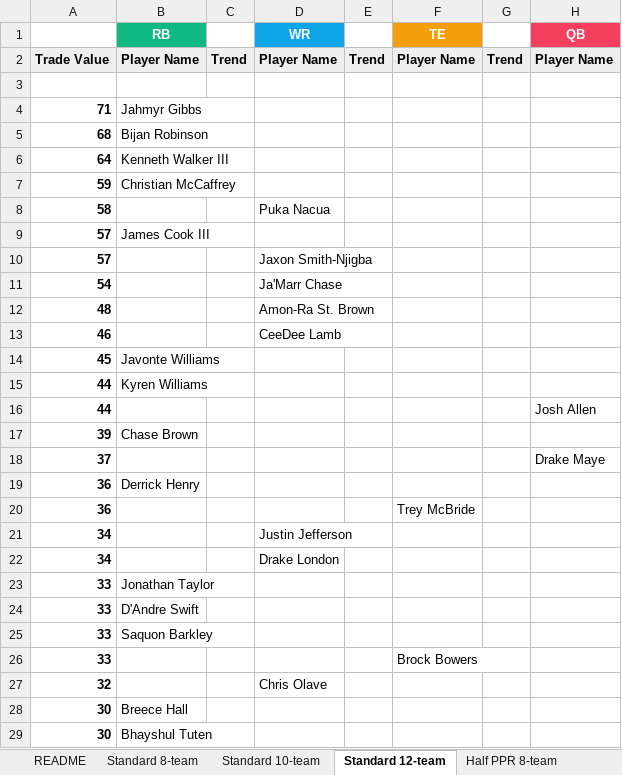
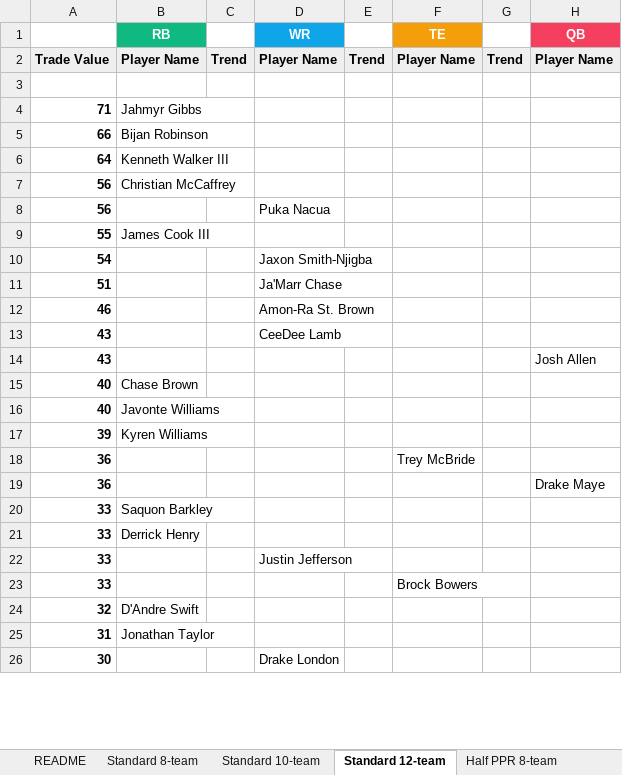
Before and after one commit to seoularpro/OddsVis, an Excel workbook: TradeValueSheets/TradeValues_AllCombinations.xlsx, sheet Standard 12-team, drawn as a sheet; only a part is shown; values as stored, in another font and other column widths than the file's, no borders; removed rows and columns are numbered as before the commit, all else as after; the diff covers the shown part only; the diff names each change by its address in the sheet, - before the commit and + after, or states it on an @@ line.

```diff
--- a/TradeValueSheets/TradeValues_AllCombinations.xlsx (sheet Standard 12-team)
+++ b/TradeValueSheets/TradeValues_AllCombinations.xlsx (sheet Standard 12-team)
-A5: 68
+A5: 66
-A7: 59
+A7: 56
-A8: 58
+A8: 56
-A9: 57
+A9: 55
-row 10: 57 |  |  | Jaxon Smith-Njigba
-D10 (WR): Ja'Marr Chase
+D10 (WR): Jaxon Smith-Njigba
-row 12: 48 |  |  | Amon-Ra St. Brown
+row 11: 51 |  |  | Ja'Marr Chase
-D12 (WR): CeeDee Lamb
+D12 (WR): Amon-Ra St. Brown
-row 14: 45 | Javonte Williams
-row 15: 44 | Kyren Williams
-row 16: 44 |  |  |  |  |  |  | Josh Allen
+row 13: 43 |  |  | CeeDee Lamb
+row 14: 43 |  |  |  |  |  |  | Josh Allen
+row 15: 40 | Chase Brown
+row 16: 40 | Javonte Williams
-B17 (RB): Chase Brown
+B17 (RB): Kyren Williams
-row 18: 37 |  |  |  |  |  |  | Drake Maye
-row 19: 36 | Derrick Henry
-row 21: 34 |  |  | Justin Jefferson
-row 22: 34 |  |  | Drake London
-row 23: 33 | Jonathan Taylor
-row 24: 33 | D'Andre Swift
+row 19: 36 |  |  |  |  |  |  | Drake Maye
+row 21: 33 | Derrick Henry
+row 22: 33 |  |  | Justin Jefferson
-B24 (RB): (empty)
+B24 (RB): D'Andre Swift
-D24 (WR): Chris Olave
+D24 (WR): (empty)
-row 28: 30 | Breece Hall
+row 25: 31 | Jonathan Taylor
-B26 (RB): Bhayshul Tuten
+B26 (RB): (empty)
-D26 (WR): (empty)
+D26 (WR): Drake London
```
Also changed, not shown: 29 added rows, 26 removed rows and 49 edited cells elsewhere in this sheet, sheet Full PPR 8-team, sheet Full PPR 10-team, sheet Standard 10-team, sheet Standard 8-team, sheet Full PPR 12-team, sheet Half PPR 12-team, 2 more sheets, TradeValueSheets/TradeValues_FullPPR_10team.xlsx, TradeValueSheets/TradeValues_FullPPR_12team.xlsx, 18 other files.
